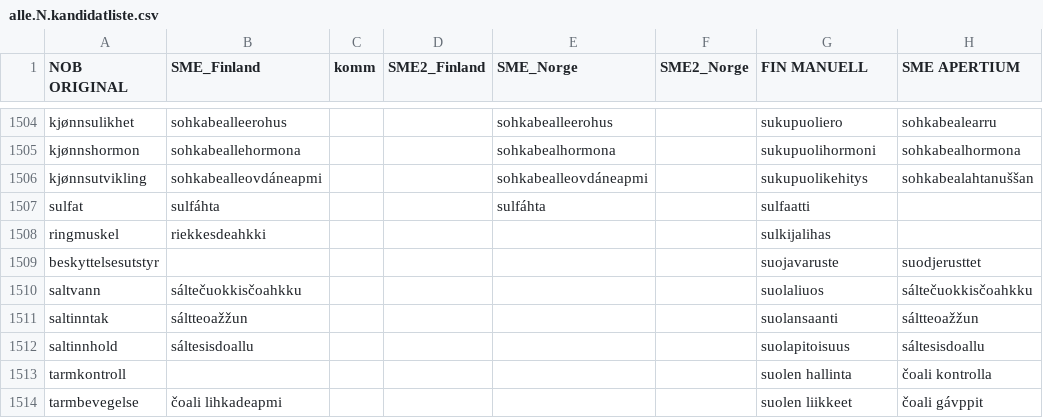
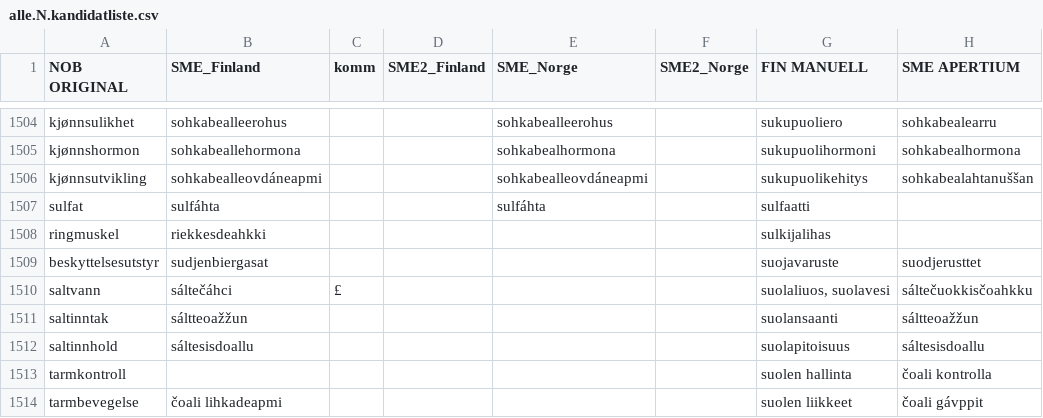
Before and after one commit to giellalt/term-sme-x-nursing, a CSV file: materiale/norsk/grunnleggende_sykepleie/alle.N.kandidatliste.csv, drawn as a sheet; only a part is shown, gaps mark what is left out; the diff names each change by its address in the sheet, - before the commit and + after, or states it on an @@ line.

Commit message:
1509-1510£
1510 saltvann- onko suolavesi vai suolaliuos

```diff
--- a/materiale/norsk/grunnleggende_sykepleie/alle.N.kandidatliste.csv
+++ b/materiale/norsk/grunnleggende_sykepleie/alle.N.kandidatliste.csv
-B1509 (SME_Finland): (empty)
+B1509 (SME_Finland): sudjenbiergasat
-B1510 (SME_Finland): sáltečuokkisčoahkku
+B1510 (SME_Finland): sáltečáhci
-C1510 (komm): (empty)
+C1510 (komm): £
-G1510 (FIN MANUELL): suolaliuos
+G1510 (FIN MANUELL): suolaliuos, suolavesi
```
